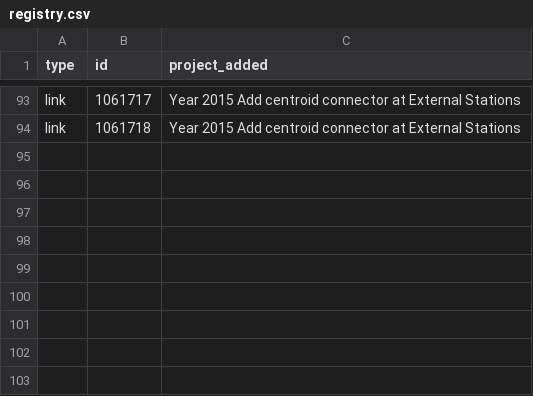
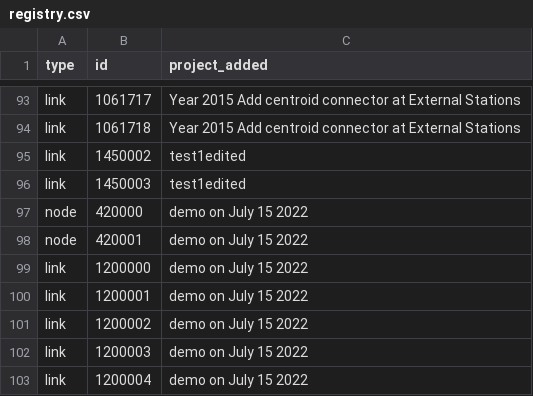
Before and after one commit to Metropolitan-Council/project_card_registry, a CSV file: registry.csv, drawn as a sheet; only a part is shown, gaps mark what is left out.

```diff
--- a/registry.csv
+++ b/registry.csv
@@ -94 +94,10 @@ link,1061717,Year 2015 Add centroid connector at External Stations
 link,1061718,Year 2015 Add centroid connector at External Stations
+link,1450002,test1edited
+link,1450003,test1edited
+node,420000,demo on July 15 2022
+node,420001,demo on July 15 2022
+link,1200000,demo on July 15 2022
+link,1200001,demo on July 15 2022
+link,1200002,demo on July 15 2022
+link,1200003,demo on July 15 2022
+link,1200004,demo on July 15 2022
```
